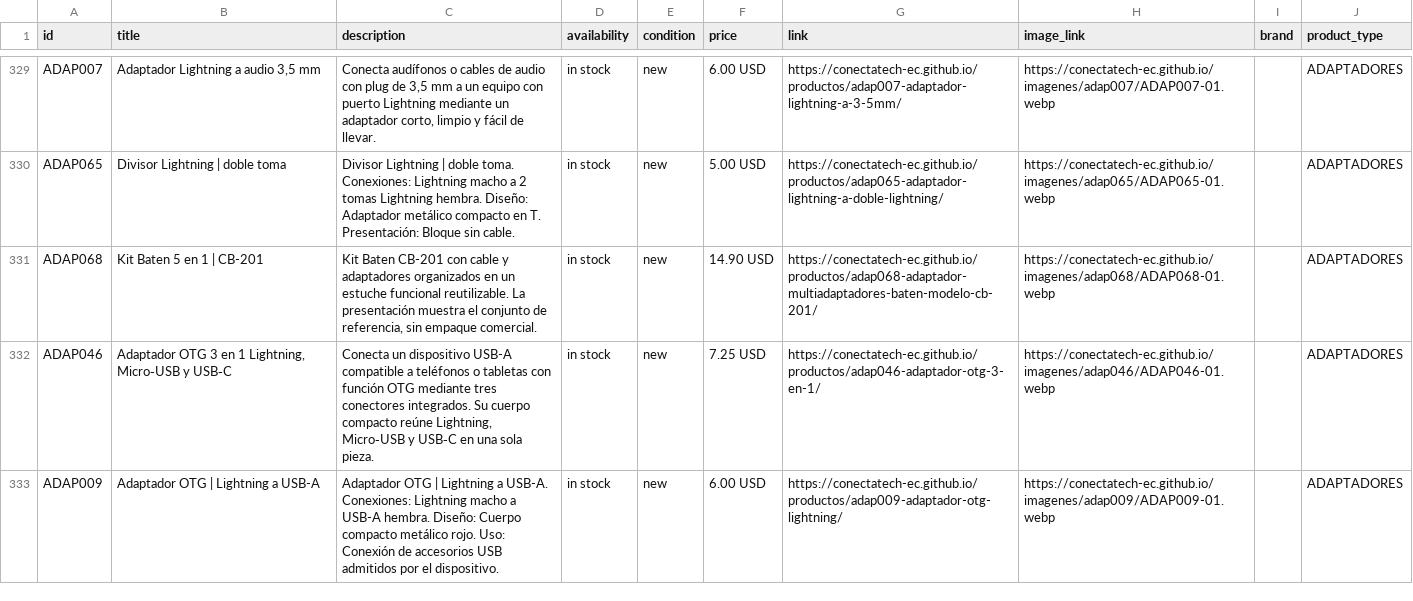
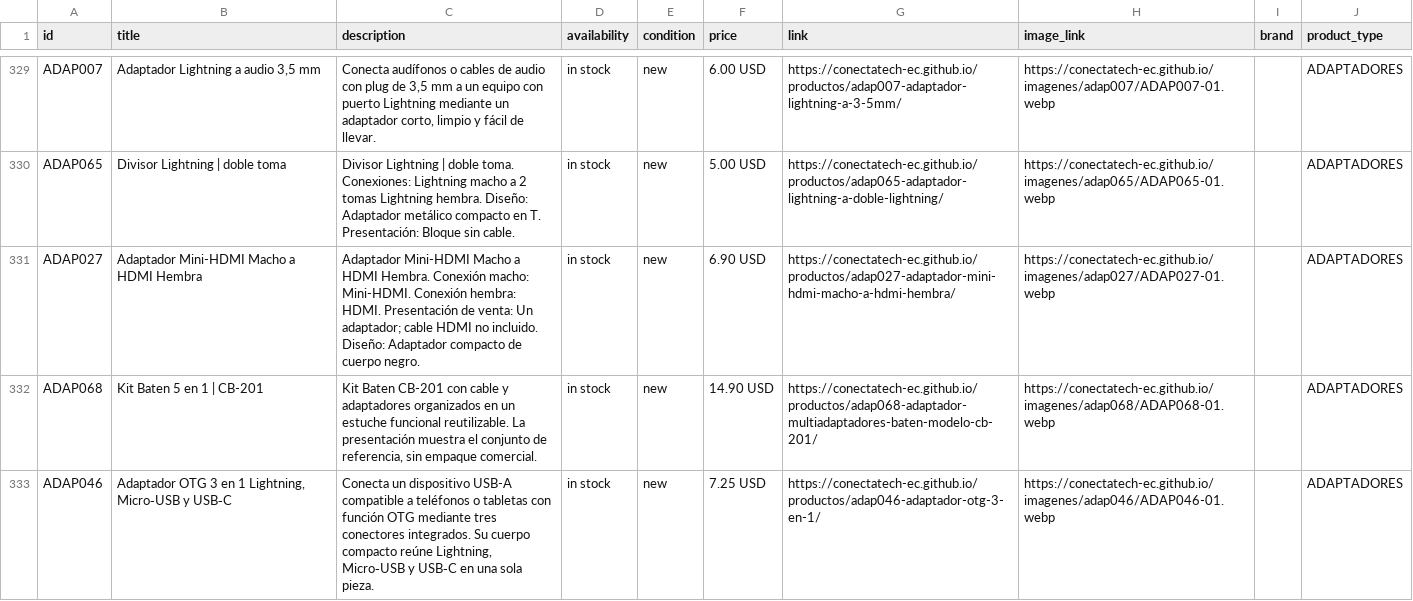
Before and after one commit to conectatech-ec/conectatech-ec.github.io, a CSV file: exportaciones/meta-catalogo-piloto.csv, drawn as a sheet; only a part is shown, gaps mark what is left out; the shorter side is filled out with more unchanged rows.

Commit message:
Activar ficha ADAP027 con QA local y alias confirmado

```diff
--- a/exportaciones/meta-catalogo-piloto.csv
+++ b/exportaciones/meta-catalogo-piloto.csv
@@ -330,2 +330,3 @@ id,title,description,availability,condition,price,link,image_link,brand,product_
 "ADAP065","Divisor Lightning | doble toma","Divisor Lightning | doble toma. Conexiones: Lightning macho a 2 tomas Lightning hembra. Diseño: Adaptador metálico compacto en T. Presentación: Bloque sin cable.","in stock","new","5.00 USD","https://conectatech-ec.github.io/productos/adap065-adaptador-lightning-a-doble-lightning/","https://conectatech-ec.github.io/imagenes/adap065/ADAP065-01.webp","","ADAPTADORES"
+"ADAP027","Adaptador Mini-HDMI Macho a HDMI Hembra","Adaptador Mini-HDMI Macho a HDMI Hembra. Conexión macho: Mini-HDMI. Conexión hembra: HDMI. Presentación de venta: Un adaptador; cable HDMI no incluido. Diseño: Adaptador compacto de cuerpo negro.","in stock","new","6.90 USD","https://conectatech-ec.github.io/productos/adap027-adaptador-mini-hdmi-macho-a-hdmi-hembra/","https://conectatech-ec.github.io/imagenes/adap027/ADAP027-01.webp","","ADAPTADORES"
 "ADAP068","Kit Baten 5 en 1 | CB-201","Kit Baten CB-201 con cable y adaptadores organizados en un estuche funcional reutilizable. La presentación muestra el conjunto de referencia, sin empaque comercial.","in stock","new","14.90 USD","https://conectatech-ec.github.io/productos/adap068-adaptador-multiadaptadores-baten-modelo-cb-201/","https://conectatech-ec.github.io/imagenes/adap068/ADAP068-01.webp","","ADAPTADORES"
```
Also changed, not shown: exportaciones/contenido-multicanal.csv, 23 other files.
